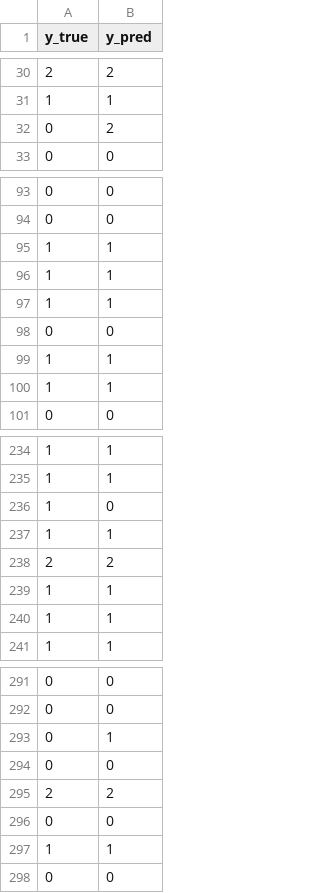
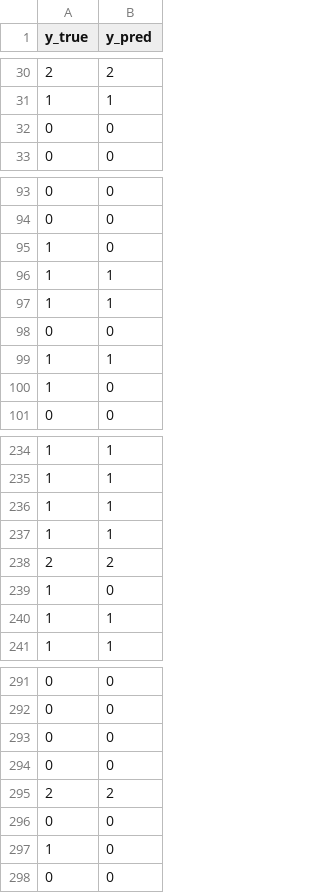
Before and after one commit to renaldiendrawan/sentiment-analysis-efisiensi-anggaran-pendidikan, a CSV file: model/Data_Confusion_Matrix.csv, drawn as a sheet; only a part is shown, gaps mark what is left out; the diff covers the shown part only.

```diff
--- a/model/Data_Confusion_Matrix.csv
+++ b/model/Data_Confusion_Matrix.csv
@@ -31,3 +31,3 @@ y_true,y_pred
 1,1
-0,2
+0,0
 0,0
@@ -94,3 +94,3 @@ y_true,y_pred
 0,0
-1,1
+1,0
 1,1
@@ -99,3 +99,3 @@ y_true,y_pred
 1,1
-1,1
+1,0
 0,0
@@ -235,6 +235,6 @@ y_true,y_pred
 1,1
-1,0
+1,1
 1,1
 2,2
-1,1
+1,0
 1,1
@@ -292,3 +292,3 @@ y_true,y_pred
 0,0
-0,1
+0,0
 0,0
@@ -296,3 +296,3 @@ y_true,y_pred
 0,0
-1,1
+1,0
 0,0
```
Also changed, not shown: 15 added rows, 15 removed rows and 8 moved rows elsewhere in this file, model/Hasil_Analisis_Topik_LDA.csv, model/Riwayat_Training_Semua.csv, 8 other files.
